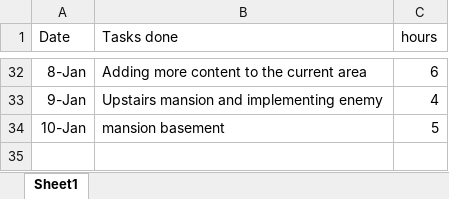
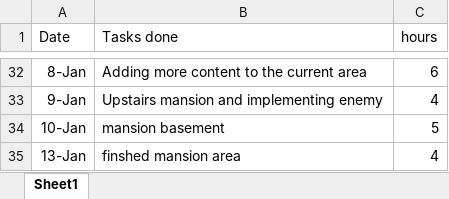
Before and after one commit to chlorine7oxide/pilus, an Excel workbook: log.xlsx, sheet Sheet1, drawn as a sheet; only a part is shown, gaps mark what is left out; values as stored, in another font and other column widths than the file's, no borders; the diff names each change by its address in the sheet, - before the commit and + after, or states it on an @@ line.

Commit message:
beginning on next area as well as fleshing out older area

```diff
--- a/log.xlsx (sheet Sheet1)
+++ b/log.xlsx (sheet Sheet1)
+row 35: 13-Jan | finshed mansion area | 4
```
Also changed, not shown: 31 other files.
